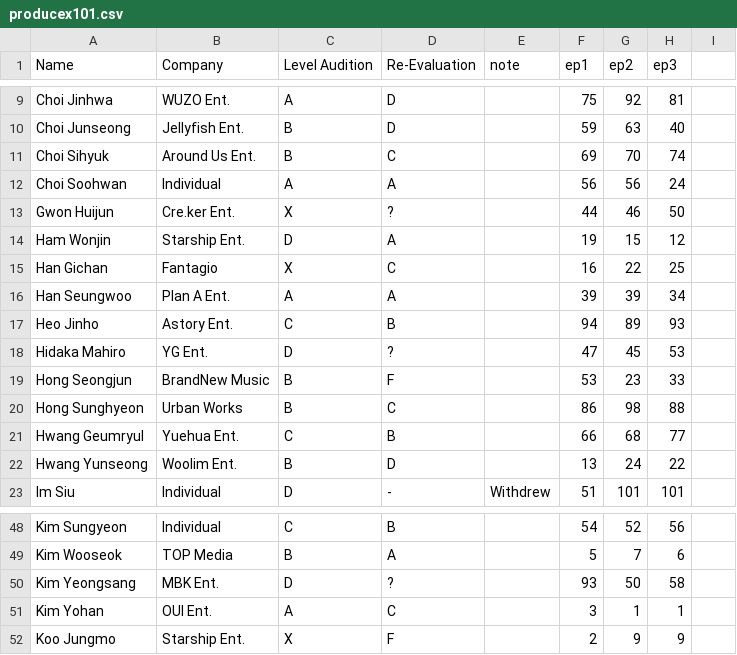
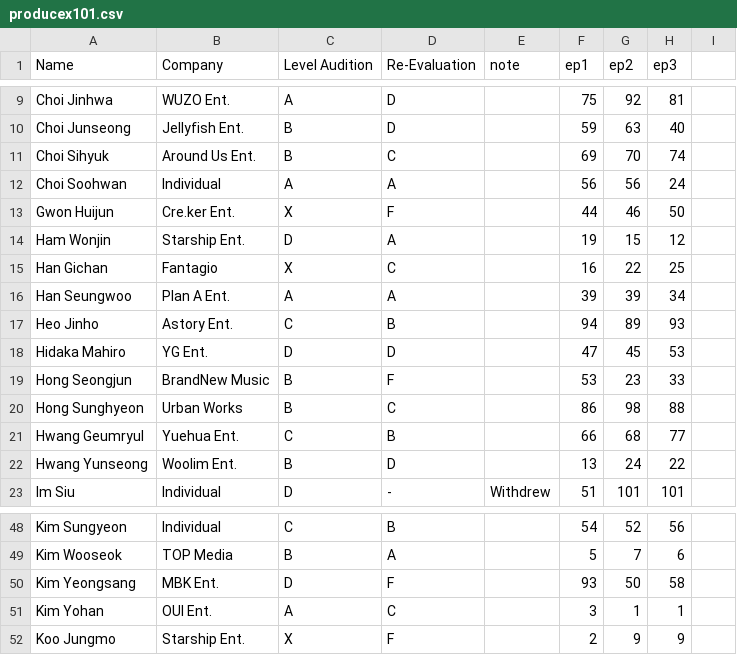
Before and after one commit to ajyu124/px101ranking, a CSV file: producex101.csv, drawn as a sheet; only a part is shown, gaps mark what is left out.

Commit message:
Update producex101.csv

```diff
--- a/producex101.csv
+++ b/producex101.csv
@@ -12,3 +12,3 @@ Choi Sihyuk,Around Us Ent.,B,C,,69,70,74
 Choi Soohwan,Individual,A,A,,56,56,24
-Gwon Huijun,Cre.ker Ent.,X,?,,44,46,50
+Gwon Huijun,Cre.ker Ent.,X,F,,44,46,50
 Ham Wonjin,Starship Ent.,D,A,,19,15,12
@@ -17,3 +17,3 @@ Han Seungwoo,Plan A Ent.,A,A,,39,39,34
 Heo Jinho,Astory Ent.,C,B,,94,89,93
-Hidaka Mahiro,YG Ent.,D,?,,47,45,53
+Hidaka Mahiro,YG Ent.,D,D,,47,45,53
 Hong Seongjun,BrandNew Music,B,F,,53,23,33
@@ -49,3 +49,3 @@ Kim Sungyeon,Individual,C,B,,54,52,56
 Kim Wooseok,TOP Media,B,A,,5,7,6
-Kim Yeongsang,MBK Ent.,D,?,,93,50,58
+Kim Yeongsang,MBK Ent.,D,F,,93,50,58
 Kim Yohan,OUI Ent.,A,C,,3,1,1
```
